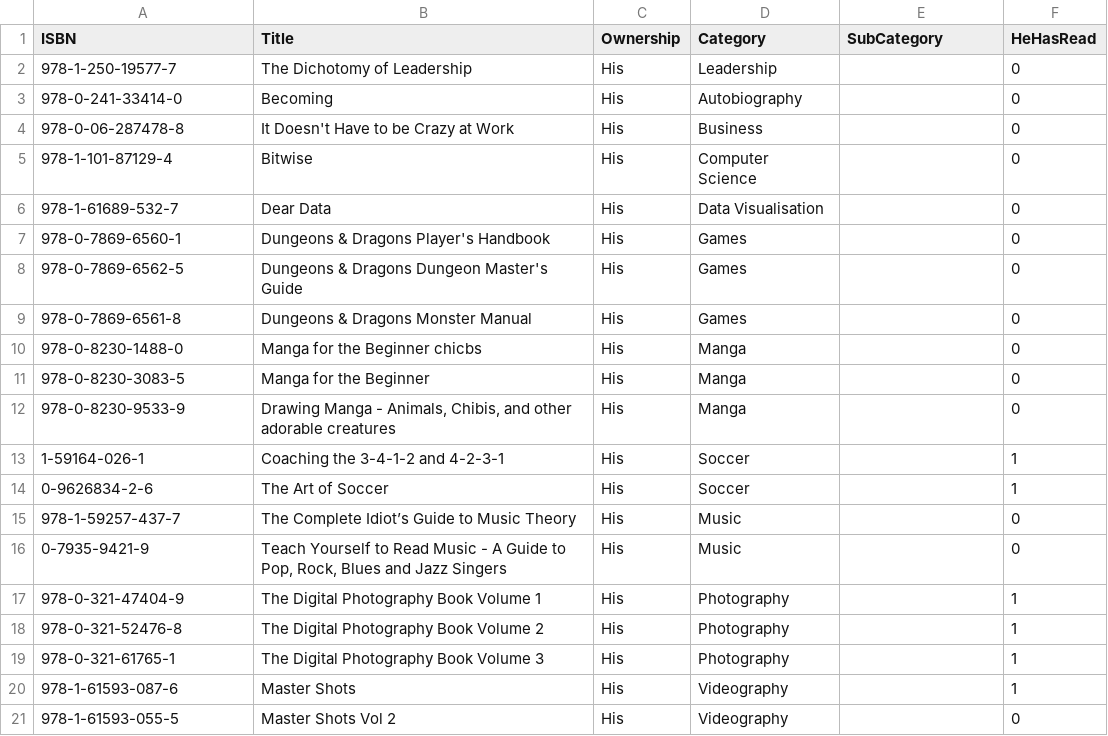
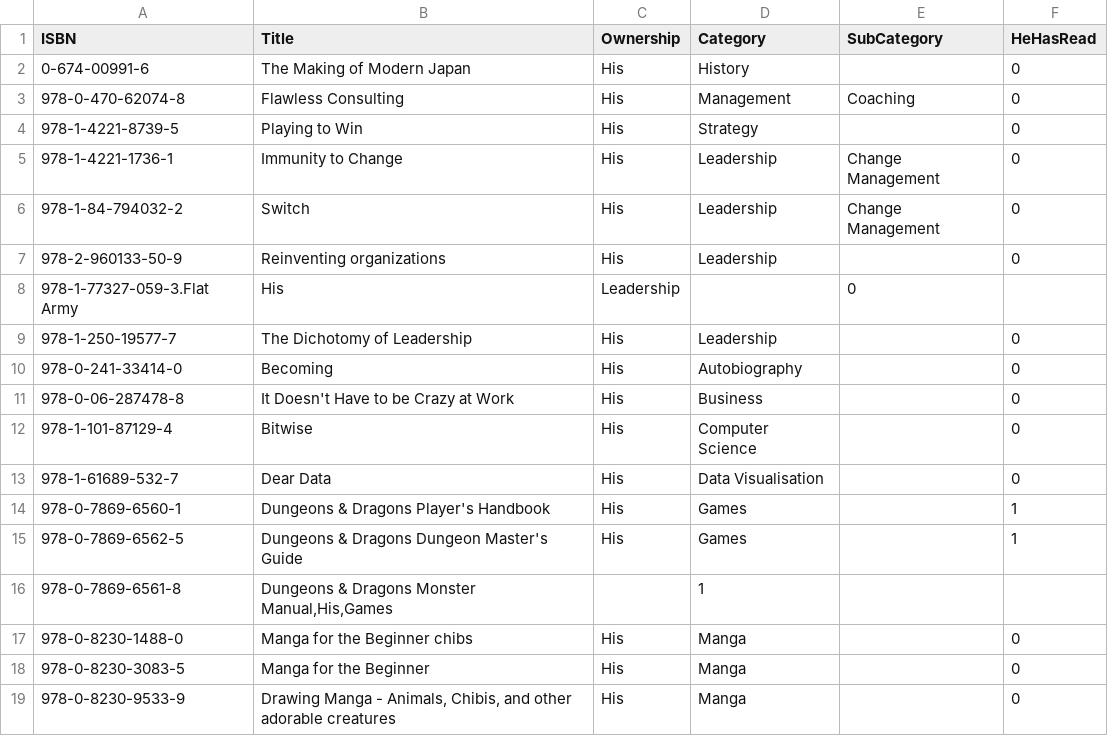
Before and after one commit to ThoughtfulPractice/books_catalogue_vis, a CSV file: data/raw/books.csv, drawn as a sheet; only a part is shown; the shorter side is filled out with more unchanged rows.

Commit message:
Update books.csv

```diff
--- a/data/raw/books.csv
+++ b/data/raw/books.csv
@@ -1,2 +1,9 @@
 ISBN,Title,Ownership,Category,SubCategory,HeHasRead
+0-674-00991-6,The Making of Modern Japan,His,History,,0
+978-0-470-62074-8,Flawless Consulting,His,Management,Coaching,0
+978-1-4221-8739-5,Playing to Win,His,Strategy,,0
+978-1-4221-1736-1,Immunity to Change,His,Leadership,Change Management,0
+978-1-84-794032-2,Switch,His,Leadership,Change Management,0
+978-2-960133-50-9,Reinventing organizations,His,Leadership,,0
+978-1-77327-059-3.Flat Army,His,Leadership,,0
 978-1-250-19577-7,The Dichotomy of Leadership,His,Leadership,,0
@@ -6,6 +13,6 @@ ISBN,Title,Ownership,Category,SubCategory,HeHasRead
 978-1-61689-532-7,Dear Data,His,Data Visualisation,,0
-978-0-7869-6560-1,Dungeons & Dragons Player's Handbook,His,Games,,0
-978-0-7869-6562-5,Dungeons & Dragons Dungeon Master's Guide,His,Games,,0
-978-0-7869-6561-8,Dungeons & Dragons Monster Manual,His,Games,,0
-978-0-8230-1488-0,Manga for the Beginner chicbs,His,Manga,,0
+978-0-7869-6560-1,"Dungeons & Dragons Player's Handbook",His,Games,,1
+978-0-7869-6562-5,"Dungeons & Dragons Dungeon Master's Guide",His,Games,,1
+978-0-7869-6561-8,"Dungeons & Dragons Monster Manual,His,Games",,1
+978-0-8230-1488-0,Manga for the Beginner chibs,His,Manga,,0
 978-0-8230-3083-5,Manga for the Beginner,His,Manga,,0
```
